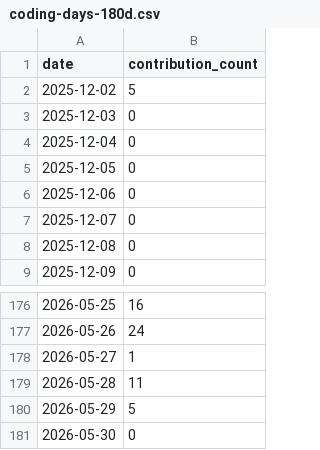
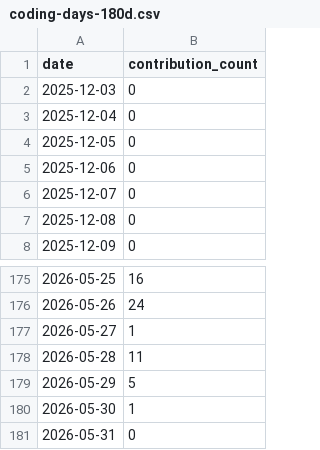
Before and after one commit to Zerius7733/Zerius7733, a CSV file: img/coding-days-180d.csv, drawn as a sheet; only a part is shown, gaps mark what is left out.

```diff
--- a/img/coding-days-180d.csv
+++ b/img/coding-days-180d.csv
@@ -1,3 +1,2 @@
 date,contribution_count
-2025-12-02,5
 2025-12-03,0
@@ -180,2 +179,3 @@ date,contribution_count
 2026-05-29,5
-2026-05-30,0
+2026-05-30,1
+2026-05-31,0
```
Also changed, not shown: img/coding-days-365d.csv, img/coding-days-90d.csv, 8 other files.
